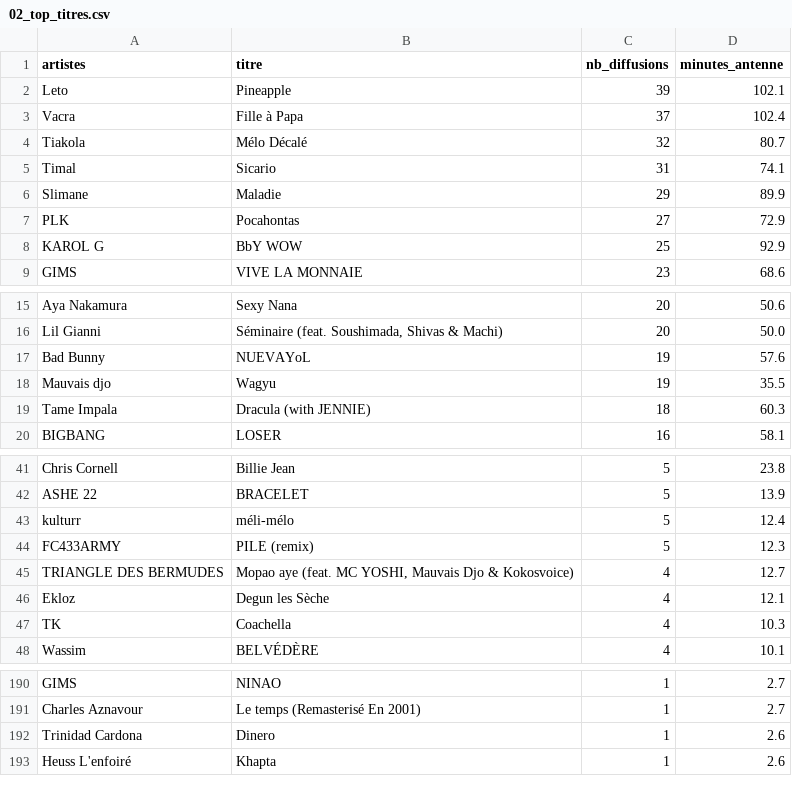
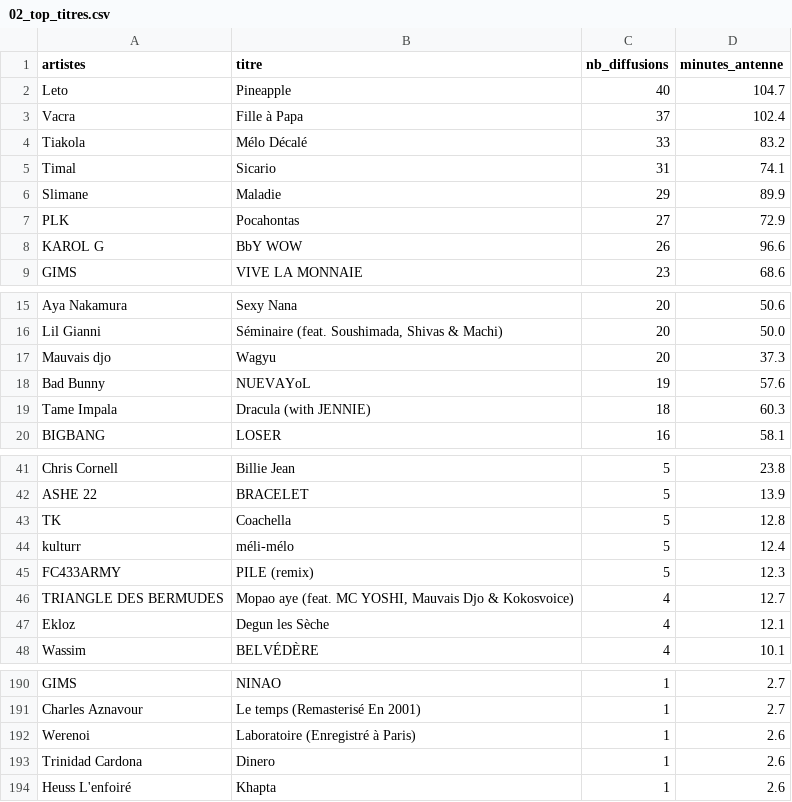
Before and after one commit to gunout/skyrock-monitor, a CSV file: resultats/02_top_titres.csv, drawn as a sheet; only a part is shown, gaps mark what is left out.

```diff
--- a/resultats/02_top_titres.csv
+++ b/resultats/02_top_titres.csv
@@ -1,5 +1,5 @@
 artistes,titre,nb_diffusions,minutes_antenne
-Leto,Pineapple,39,102.1
+Leto,Pineapple,40,104.7
 Vacra,Fille à Papa,37,102.4
-Tiakola,Mélo Décalé,32,80.7
+Tiakola,Mélo Décalé,33,83.2
 Timal,Sicario,31,74.1
@@ -7,3 +7,3 @@ Slimane,Maladie,29,89.9
 PLK,Pocahontas,27,72.9
-KAROL G,BbY WOW,25,92.9
+KAROL G,BbY WOW,26,96.6
 GIMS,VIVE LA MONNAIE,23,68.6
@@ -16,4 +16,4 @@ Aya Nakamura,Sexy Nana,20,50.6
 Lil Gianni,"Séminaire (feat. Soushimada, Shivas & Machi)",20,50.0
+Mauvais djo,Wagyu,20,37.3
 Bad Bunny,NUEVAYoL,19,57.6
-Mauvais djo,Wagyu,19,35.5
 Tame Impala,Dracula (with JENNIE),18,60.3
@@ -42,2 +42,3 @@ Chris Cornell,Billie Jean,5,23.8
 ASHE 22,BRACELET,5,13.9
+TK,Coachella,5,12.8
 kulturr,méli-mélo,5,12.4
@@ -46,3 +47,2 @@ TRIANGLE DES BERMUDES,"Mopao aye (feat. MC YOSHI, Mauvais Djo & Kokosvoice)",4,1
 Ekloz,Degun les Sèche,4,12.1
-TK,Coachella,4,10.3
 Wassim,BELVÉDÈRE,4,10.1
@@ -191,2 +191,3 @@ GIMS,NINAO,1,2.7
 Charles Aznavour,Le temps (Remasterisé En 2001),1,2.7
+Werenoi,Laboratoire (Enregistré à Paris),1,2.6
 Trinidad Cardona,Dinero,1,2.6
```
Also changed, not shown: resultats/01_top_artistes.csv, resultats/05_top_artiste_par_heure.csv, 15 other files.
